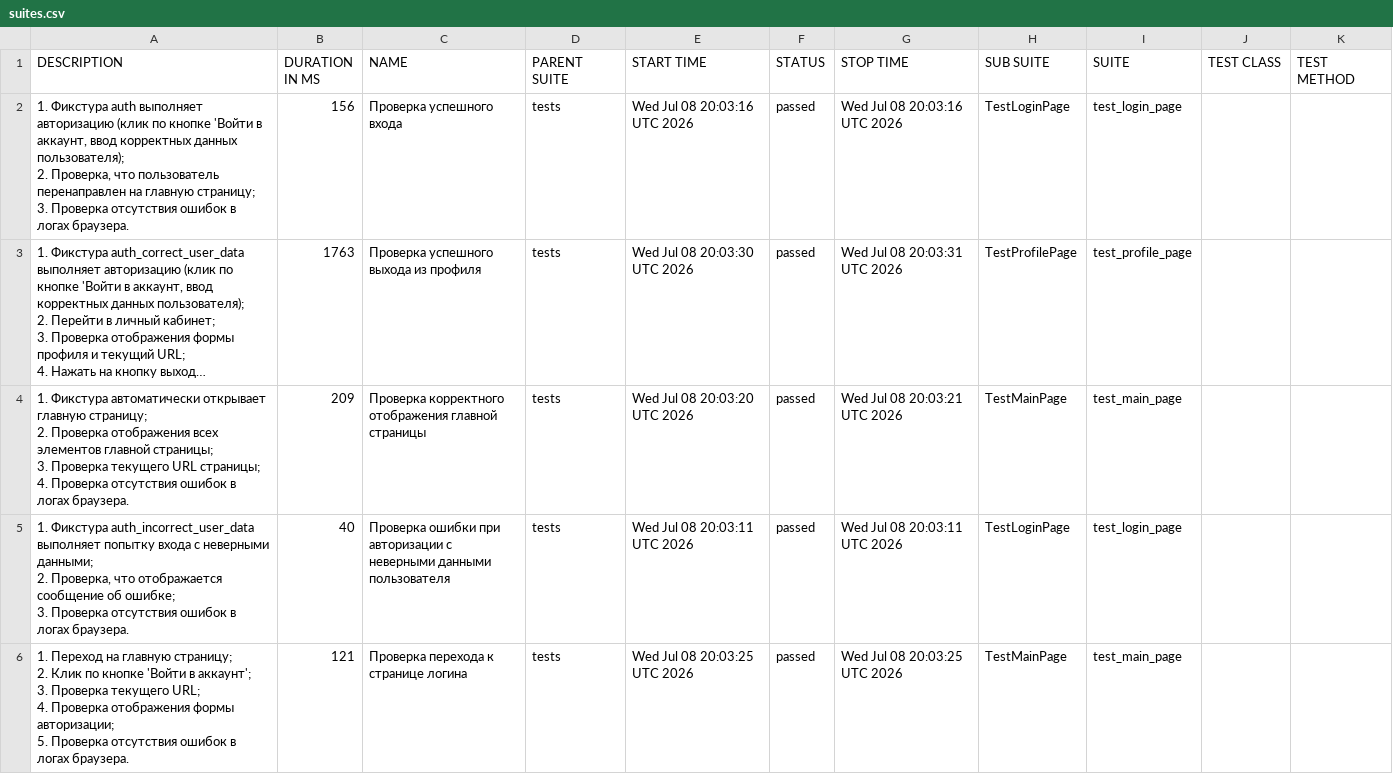
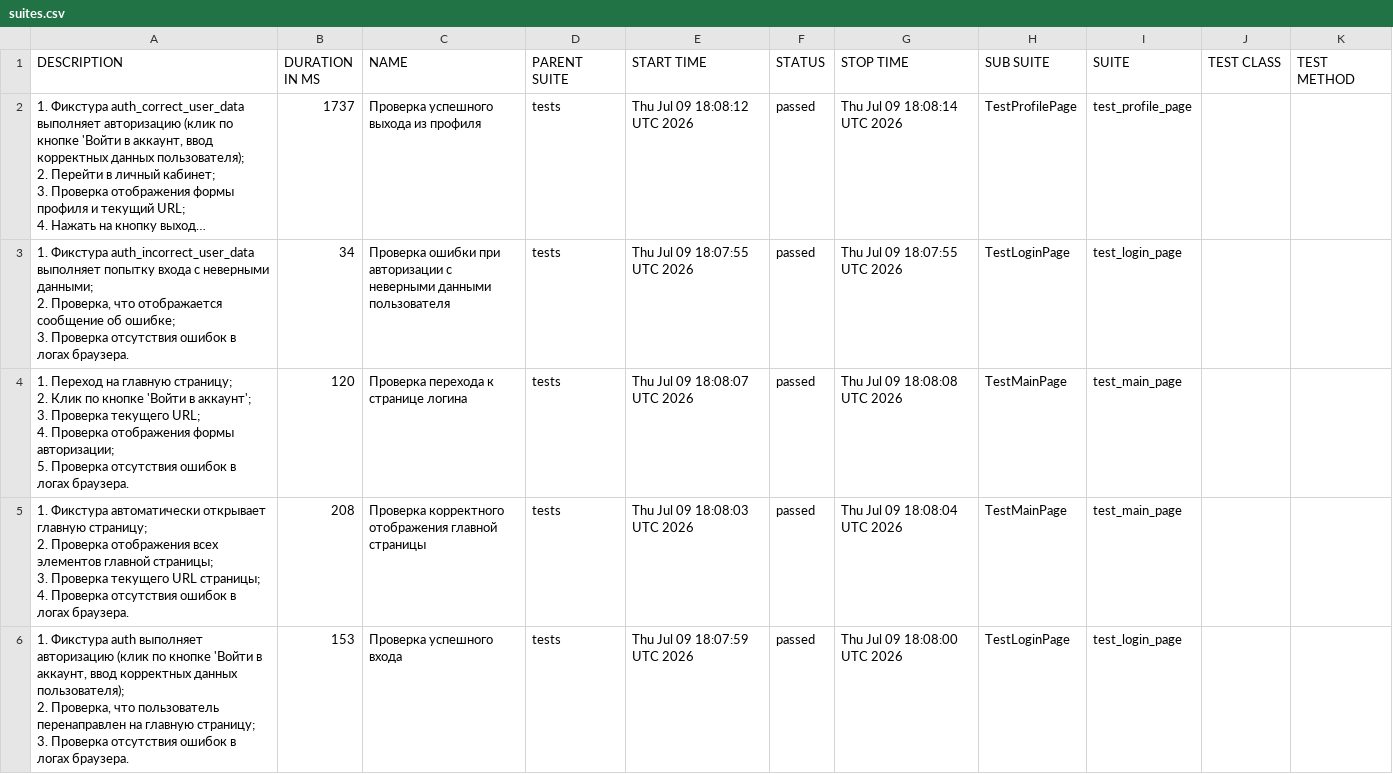
Before and after one commit to ParamonovMO/stellarburgers-tests, a CSV file: data/suites.csv, drawn as a sheet; long unchanged cells end in …; removed rows and columns are numbered as before the commit, all else as after; ↵ is a line break in a cell; the diff names each change by its address in the sheet, - before the commit and + after, or states it on an @@ line.

```diff
--- a/data/suites.csv
+++ b/data/suites.csv
-row 2: 1. Фикстура auth выполняет авторизацию (клик по кнопке 'Войти в аккаунт, ввод корректных данных пользователя); ↵ 2. Проверка, что пользователь перенаправлен на главную страницу; ↵ 3. Проверка отсутствия ошибок в логах браузера. | 156 | Проверка успешного входа | tests | Wed Jul 08 20:03:16 UTC 2026 | passed | Wed Jul 08 20:03:16 UTC 2026 | TestLoginPage | test_login_page
-B2 (DURATION IN MS): 1763
+B2 (DURATION IN MS): 1737
-E2 (START TIME): Wed Jul 08 20:03:30 UTC 2026
+E2 (START TIME): Thu Jul 09 18:08:12 UTC 2026
-G2 (STOP TIME): Wed Jul 08 20:03:31 UTC 2026
+G2 (STOP TIME): Thu Jul 09 18:08:14 UTC 2026
-row 4: 1. Фикстура автоматически открывает главную страницу; ↵ 2. Проверка отображения всех элементов главной страницы; ↵ 3. Проверка текущего URL страницы; ↵ 4. Проверка отсутствия ошибок в логах браузера. | 209 | Проверка корректного отображения главной страницы | tests | Wed Jul 08 20:03:20 UTC 2026 | passed | Wed Jul 08 20:03:21 UTC 2026 | TestMainPage | test_main_page
-B3 (DURATION IN MS): 40
+B3 (DURATION IN MS): 34
-E3 (START TIME): Wed Jul 08 20:03:11 UTC 2026
+E3 (START TIME): Thu Jul 09 18:07:55 UTC 2026
-G3 (STOP TIME): Wed Jul 08 20:03:11 UTC 2026
+G3 (STOP TIME): Thu Jul 09 18:07:55 UTC 2026
-B4 (DURATION IN MS): 121
+B4 (DURATION IN MS): 120
-E4 (START TIME): Wed Jul 08 20:03:25 UTC 2026
+E4 (START TIME): Thu Jul 09 18:08:07 UTC 2026
-G4 (STOP TIME): Wed Jul 08 20:03:25 UTC 2026
+G4 (STOP TIME): Thu Jul 09 18:08:08 UTC 2026
+row 5: 1. Фикстура автоматически открывает главную страницу; ↵ 2. Проверка отображения всех элементов главной страницы; ↵ 3. Проверка текущего URL страницы; ↵ 4. Проверка отсутствия ошибок в логах браузера. | 208 | Проверка корректного отображения главной страницы | tests | Thu Jul 09 18:08:03 UTC 2026 | passed | Thu Jul 09 18:08:04 UTC 2026 | TestMainPage | test_main_page
+row 6: 1. Фикстура auth выполняет авторизацию (клик по кнопке 'Войти в аккаунт, ввод корректных данных пользователя); ↵ 2. Проверка, что пользователь перенаправлен на главную страницу; ↵ 3. Проверка отсутствия ошибок в логах браузера. | 153 | Проверка успешного входа | tests | Thu Jul 09 18:07:59 UTC 2026 | passed | Thu Jul 09 18:08:00 UTC 2026 | TestLoginPage | test_login_page
```
Also changed, not shown: 24 other files.
